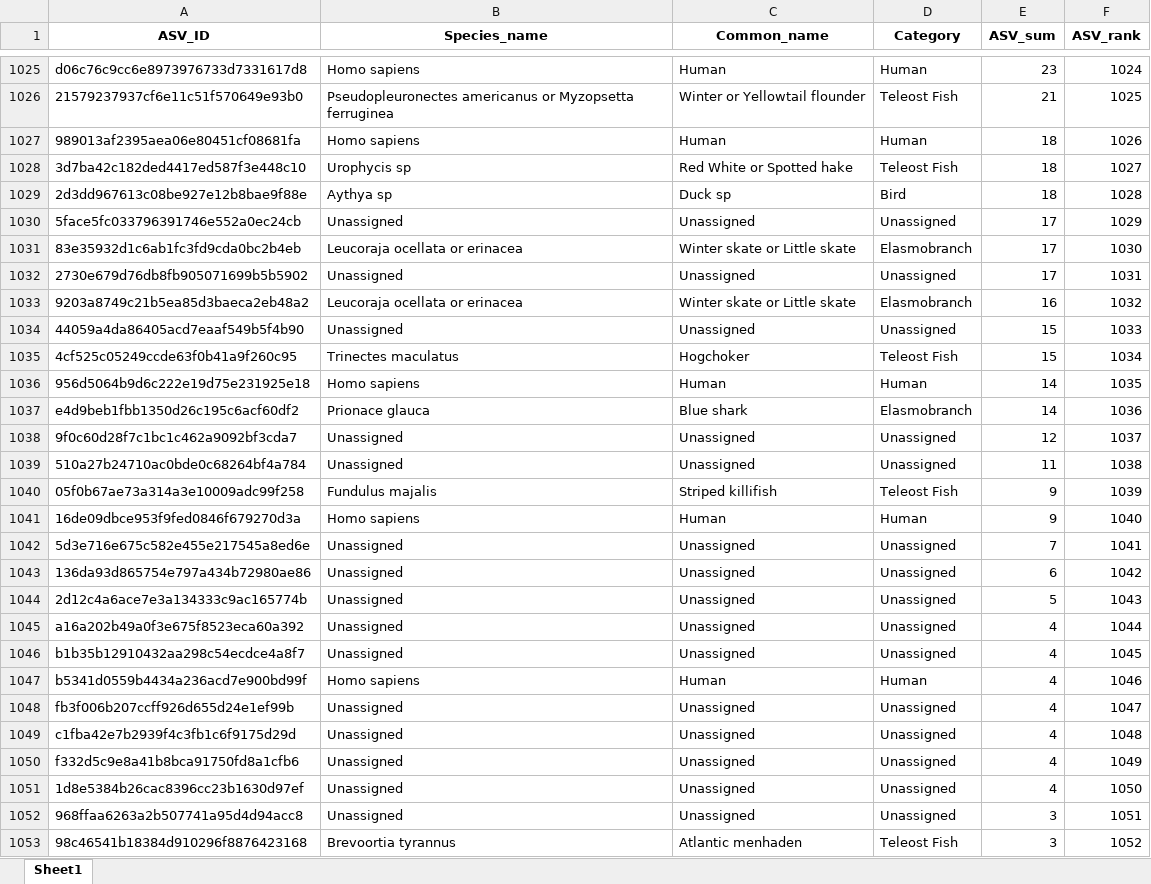
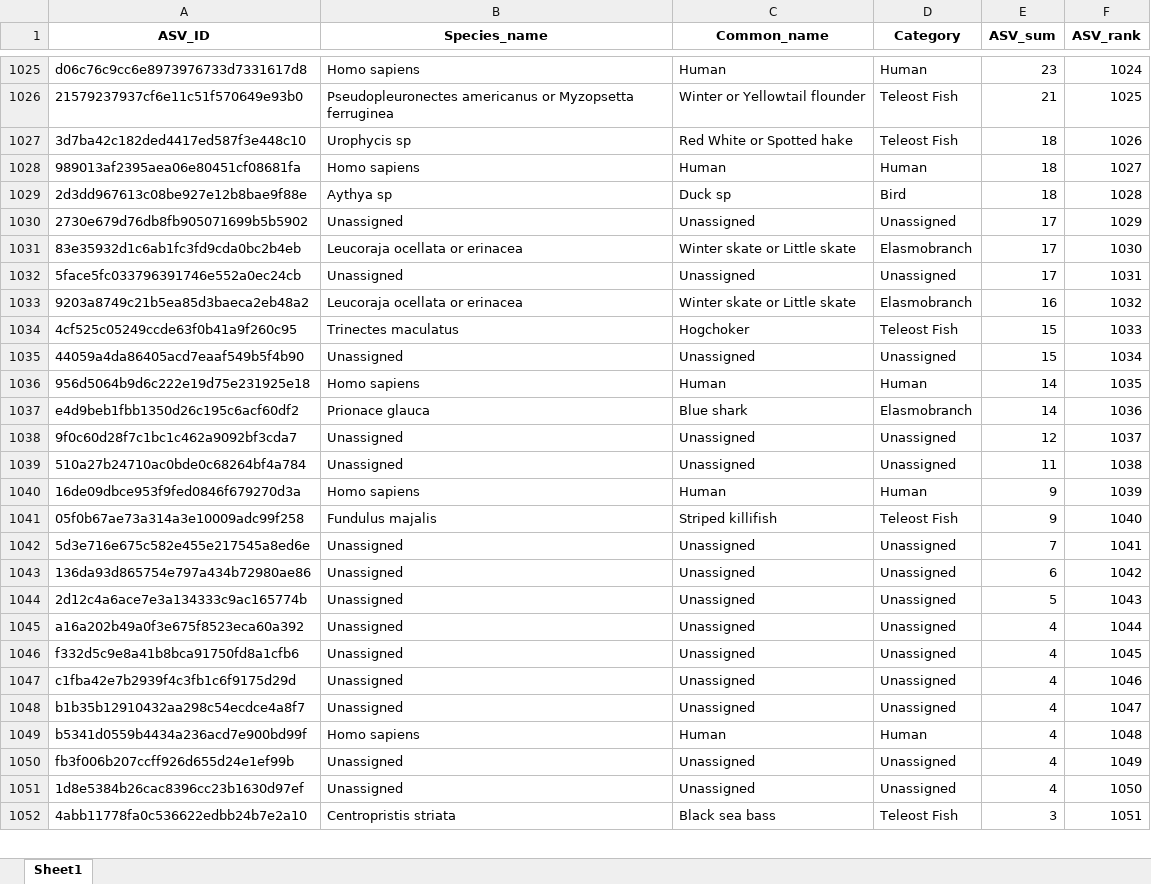
Before and after one commit to GMGI-Fisheries/resources, an Excel workbook: eDNA/example_output/ASV_breakdown.xlsx, sheet Sheet1, drawn as a sheet; only a part is shown, gaps mark what is left out; values as stored, in another font and other column widths than the file's, no borders; removed rows and columns are numbered as before the commit, all else as after; the diff covers the shown part only; the diff names each change by its address in the sheet, - before the commit and + after, or states it on an @@ line.

```diff
--- a/eDNA/example_output/ASV_breakdown.xlsx (sheet Sheet1)
+++ b/eDNA/example_output/ASV_breakdown.xlsx (sheet Sheet1)
-row 1027: 989013af2395aea06e80451cf08681fa | Homo sapiens | Human | Human | 18 | 1026
-F1027 (ASV_rank): 1027
+F1027 (ASV_rank): 1026
+row 1028: 989013af2395aea06e80451cf08681fa | Homo sapiens | Human | Human | 18 | 1027
-A1030 (ASV_ID): 5face5fc033796391746e552a0ec24cb
+A1030 (ASV_ID): 2730e679d76db8fb905071699b5b5902
-A1032 (ASV_ID): 2730e679d76db8fb905071699b5b5902
+A1032 (ASV_ID): 5face5fc033796391746e552a0ec24cb
-row 1034: 44059a4da86405acd7eaaf549b5f4b90 | Unassigned | Unassigned | Unassigned | 15 | 1033
-F1034 (ASV_rank): 1034
+F1034 (ASV_rank): 1033
+row 1035: 44059a4da86405acd7eaaf549b5f4b90 | Unassigned | Unassigned | Unassigned | 15 | 1034
-row 1040: 05f0b67ae73a314a3e10009adc99f258 | Fundulus majalis | Striped killifish | Teleost Fish | 9 | 1039
-F1040 (ASV_rank): 1040
+F1040 (ASV_rank): 1039
+row 1041: 05f0b67ae73a314a3e10009adc99f258 | Fundulus majalis | Striped killifish | Teleost Fish | 9 | 1040
+row 1046: f332d5c9e8a41b8bca91750fd8a1cfb6 | Unassigned | Unassigned | Unassigned | 4 | 1045
+row 1047: c1fba42e7b2939f4c3fb1c6f9175d29d | Unassigned | Unassigned | Unassigned | 4 | 1046
-F1048 (ASV_rank): 1045
+F1048 (ASV_rank): 1047
-F1049 (ASV_rank): 1046
+F1049 (ASV_rank): 1048
-F1050 (ASV_rank): 1047
+F1050 (ASV_rank): 1049
-row 1049: c1fba42e7b2939f4c3fb1c6f9175d29d | Unassigned | Unassigned | Unassigned | 4 | 1048
-row 1050: f332d5c9e8a41b8bca91750fd8a1cfb6 | Unassigned | Unassigned | Unassigned | 4 | 1049
-row 1052: 968ffaa6263a2b507741a95d4d94acc8 | Unassigned | Unassigned | Unassigned | 3 | 1051
-row 1053: 98c46541b18384d910296f8876423168 | Brevoortia tyrannus | Atlantic menhaden | Teleost Fish | 3 | 1052
+row 1052: 4abb11778fa0c536622edbb24b7e2a10 | Centropristis striata | Black sea bass | Teleost Fish | 3 | 1051
```
Also changed, not shown: 95 added rows, 94 removed rows and 118 edited cells elsewhere in this sheet, eDNA/example_output/Results_rawreads_matrix.xlsx, eDNA/example_output/Results_relab_matrix.xlsx, 47 other files.
